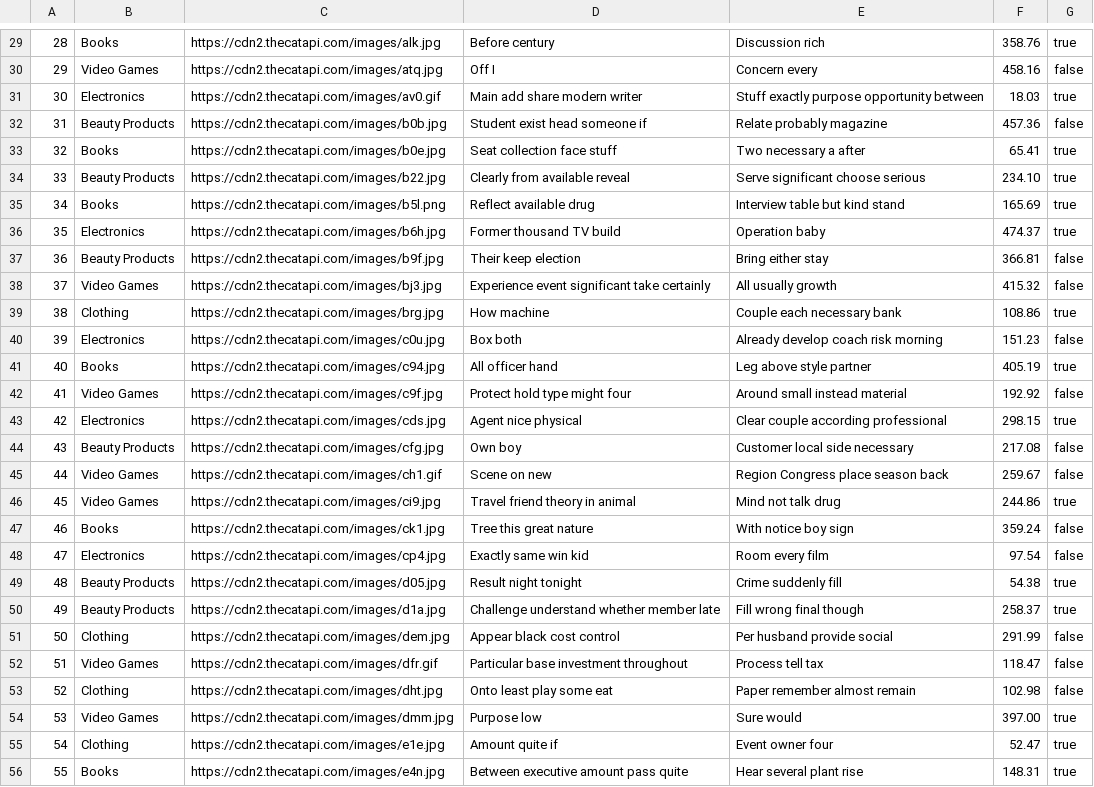
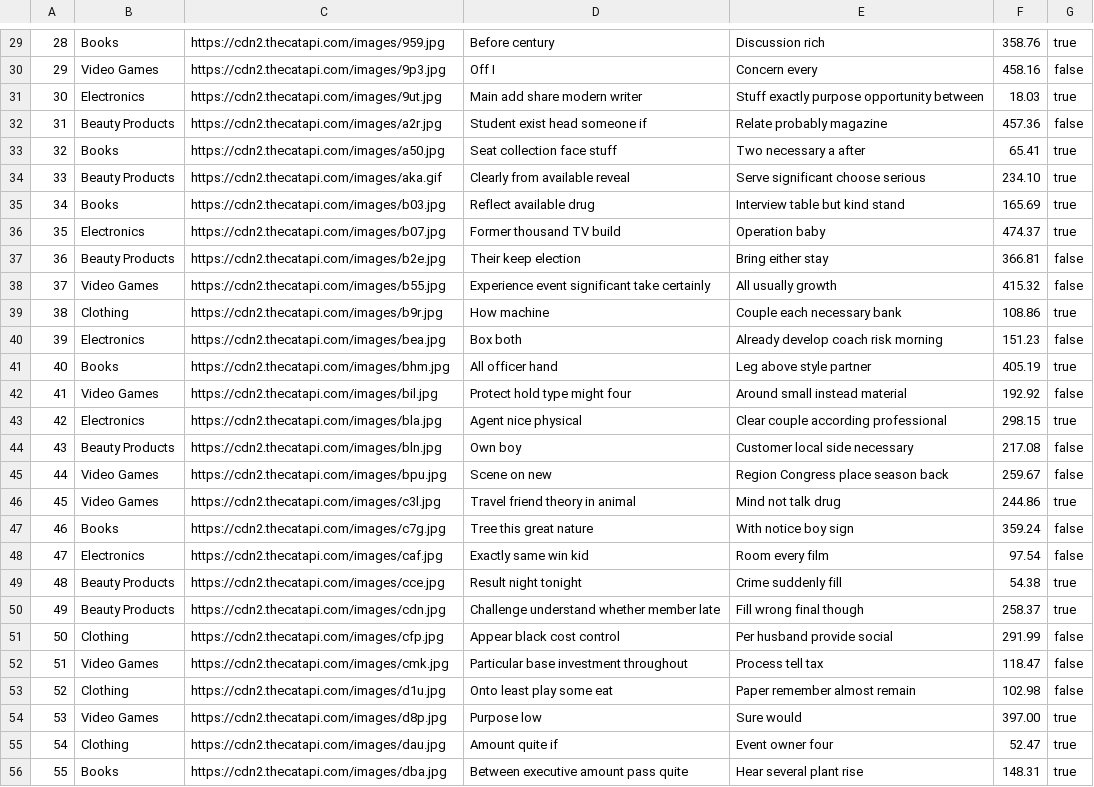
Before and after one commit to declan-haojin/mini-amazon, a CSV file: db/data/Products.csv, drawn as a sheet; only a part is shown, gaps mark what is left out; the diff covers the shown part only; the diff names each change by its address in the sheet, - before the commit and + after, or states it on an @@ line.

```diff
--- a/db/data/Products.csv
+++ b/db/data/Products.csv
-C29: https://cdn2.thecatapi.com/images/alk.jpg
+C29: https://cdn2.thecatapi.com/images/959.jpg
-C30: https://cdn2.thecatapi.com/images/atq.jpg
+C30: https://cdn2.thecatapi.com/images/9p3.jpg
-C31: https://cdn2.thecatapi.com/images/av0.gif
+C31: https://cdn2.thecatapi.com/images/9ut.jpg
-C32: https://cdn2.thecatapi.com/images/b0b.jpg
+C32: https://cdn2.thecatapi.com/images/a2r.jpg
-C33: https://cdn2.thecatapi.com/images/b0e.jpg
+C33: https://cdn2.thecatapi.com/images/a50.jpg
-C34: https://cdn2.thecatapi.com/images/b22.jpg
+C34: https://cdn2.thecatapi.com/images/aka.gif
-C35: https://cdn2.thecatapi.com/images/b5l.png
+C35: https://cdn2.thecatapi.com/images/b03.jpg
-C36: https://cdn2.thecatapi.com/images/b6h.jpg
+C36: https://cdn2.thecatapi.com/images/b07.jpg
-C37: https://cdn2.thecatapi.com/images/b9f.jpg
+C37: https://cdn2.thecatapi.com/images/b2e.jpg
-C38: https://cdn2.thecatapi.com/images/bj3.jpg
+C38: https://cdn2.thecatapi.com/images/b55.jpg
-C39: https://cdn2.thecatapi.com/images/brg.jpg
+C39: https://cdn2.thecatapi.com/images/b9r.jpg
-C40: https://cdn2.thecatapi.com/images/c0u.jpg
+C40: https://cdn2.thecatapi.com/images/bea.jpg
-C41: https://cdn2.thecatapi.com/images/c94.jpg
+C41: https://cdn2.thecatapi.com/images/bhm.jpg
-C42: https://cdn2.thecatapi.com/images/c9f.jpg
+C42: https://cdn2.thecatapi.com/images/bil.jpg
-C43: https://cdn2.thecatapi.com/images/cds.jpg
+C43: https://cdn2.thecatapi.com/images/bla.jpg
-C44: https://cdn2.thecatapi.com/images/cfg.jpg
+C44: https://cdn2.thecatapi.com/images/bln.jpg
-C45: https://cdn2.thecatapi.com/images/ch1.gif
+C45: https://cdn2.thecatapi.com/images/bpu.jpg
-C46: https://cdn2.thecatapi.com/images/ci9.jpg
+C46: https://cdn2.thecatapi.com/images/c3l.jpg
-C47: https://cdn2.thecatapi.com/images/ck1.jpg
+C47: https://cdn2.thecatapi.com/images/c7g.jpg
-C48: https://cdn2.thecatapi.com/images/cp4.jpg
+C48: https://cdn2.thecatapi.com/images/caf.jpg
-C49: https://cdn2.thecatapi.com/images/d05.jpg
+C49: https://cdn2.thecatapi.com/images/cce.jpg
-C50: https://cdn2.thecatapi.com/images/d1a.jpg
+C50: https://cdn2.thecatapi.com/images/cdn.jpg
-C51: https://cdn2.thecatapi.com/images/dem.jpg
+C51: https://cdn2.thecatapi.com/images/cfp.jpg
-C52: https://cdn2.thecatapi.com/images/dfr.gif
+C52: https://cdn2.thecatapi.com/images/cmk.jpg
-C53: https://cdn2.thecatapi.com/images/dht.jpg
+C53: https://cdn2.thecatapi.com/images/d1u.jpg
-C54: https://cdn2.thecatapi.com/images/dmm.jpg
+C54: https://cdn2.thecatapi.com/images/d8p.jpg
-C55: https://cdn2.thecatapi.com/images/e1e.jpg
+C55: https://cdn2.thecatapi.com/images/dau.jpg
-C56: https://cdn2.thecatapi.com/images/e4n.jpg
+C56: https://cdn2.thecatapi.com/images/dba.jpg
```
Also changed, not shown: 72 edited cells elsewhere in this file, db/data/Sellers.csv, db/data/Users.csv, 3 other files.
